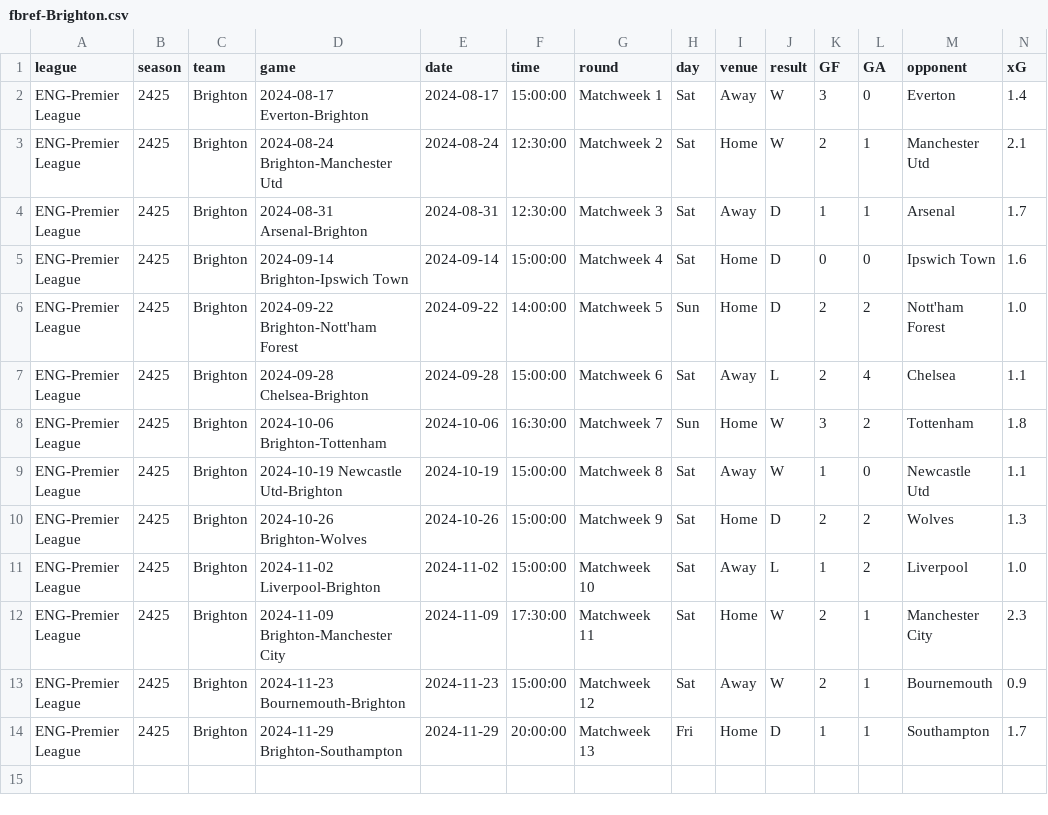
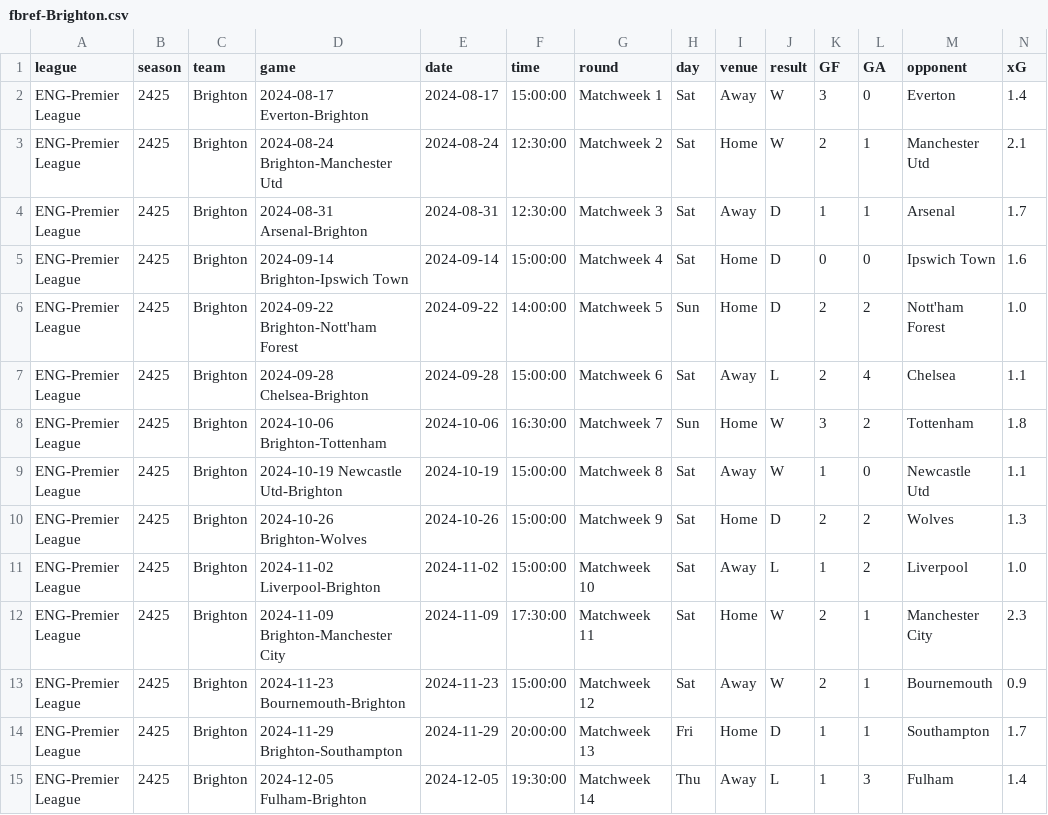
Before and after one commit to GCP-Biryani/fpl-infographics, a CSV file: fbref-Brighton.csv, drawn as a sheet; only a part is shown; rows hold the shown columns only; the diff names each change by its address in the sheet, - before the commit and + after, or states it on an @@ line.

```diff
--- a/fbref-Brighton.csv
+++ b/fbref-Brighton.csv
+row 15: ENG-Premier League | 2425 | Brighton | 2024-12-05 Fulham-Brighton | 2024-12-05 | 19:30:00 | Matchweek 14 | Thu | Away | L | 1 | 3 | Fulham | 1.4
```
Also changed, not shown: fbref-Bournemouth.csv, fbref-Fulham.csv, 11 other files.
